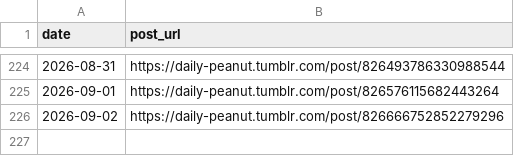
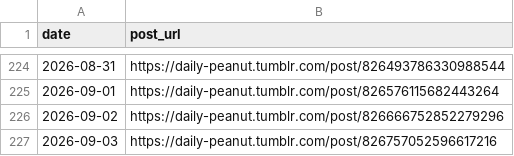
Before and after one commit to bipathy/DailyPeanut, a CSV file: post_log.csv, drawn as a sheet; only a part is shown, gaps mark what is left out.

```diff
--- a/post_log.csv
+++ b/post_log.csv
@@ -226 +226,2 @@ date,post_url
 2026-09-02,https://daily-peanut.tumblr.com/post/826666752852279296
+2026-09-03,https://daily-peanut.tumblr.com/post/826757052596617216
```
